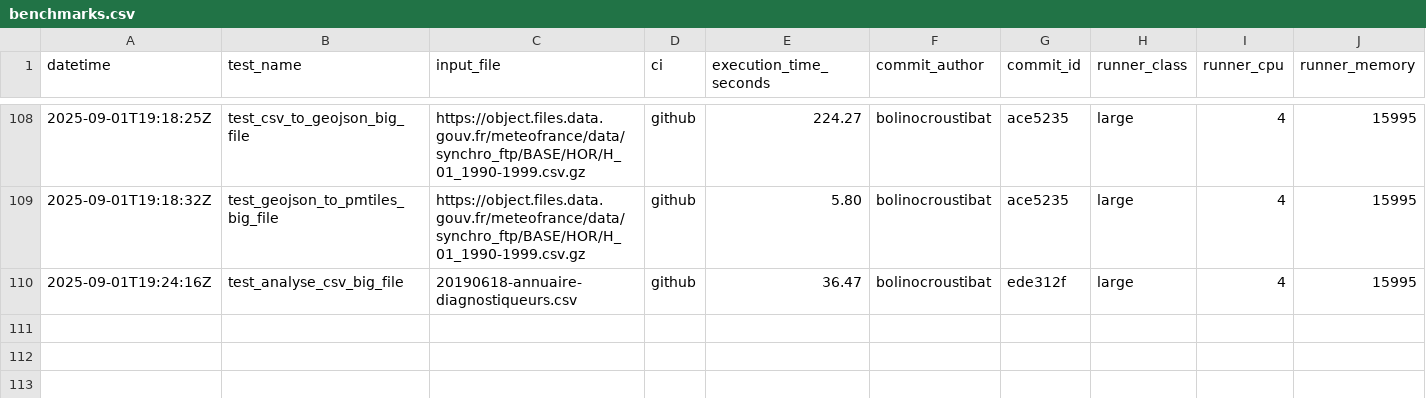
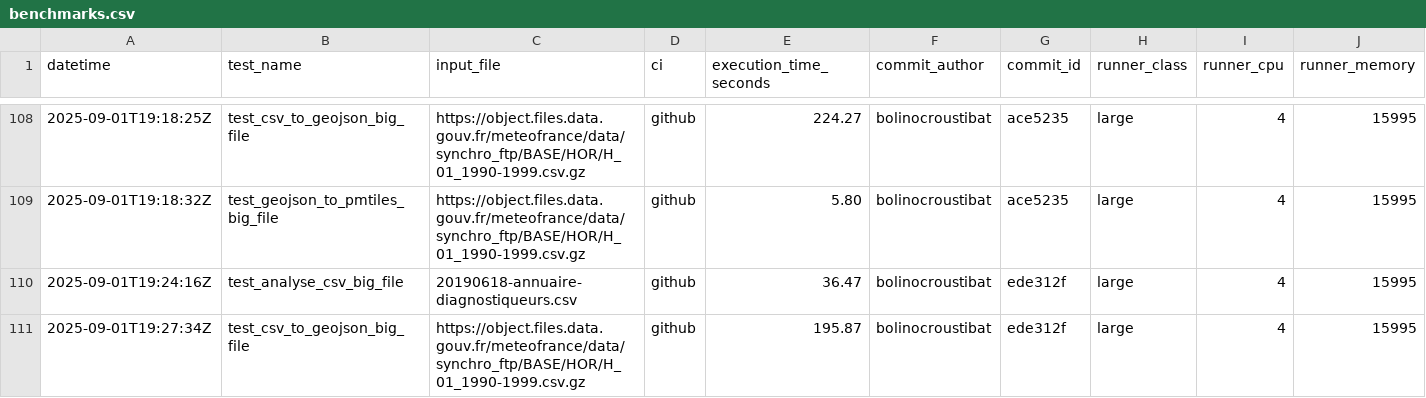
Before and after one commit to datagouv/hydra, a CSV file: .benchmarks/benchmarks.csv, drawn as a sheet; only a part is shown, gaps mark what is left out; rows hold the shown columns only; the diff names each change by its address in the sheet, - before the commit and + after, or states it on an @@ line.

Commit message:
perf: add CSV to GeoJSON benchmark results from GitHub Actions run #47 for commit ede312f [skip ci]

```diff
--- a/.benchmarks/benchmarks.csv
+++ b/.benchmarks/benchmarks.csv
+row 111: 2025-09-01T19:27:34Z | test_csv_to_geojson_big_file | https://object.files.data.gouv.fr/meteofrance/data/synchro_ftp/BASE/HOR/H_01_1990-1999.csv.gz | github | 195.87 | bolinocroustibat | ede312f | large | 4 | 15995
```
